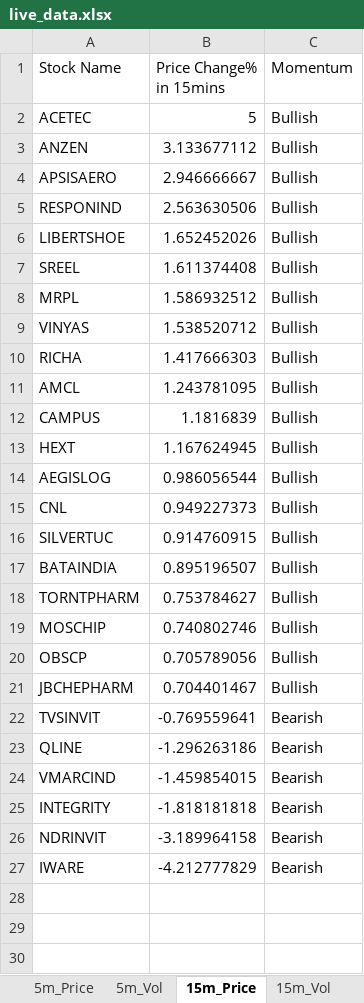
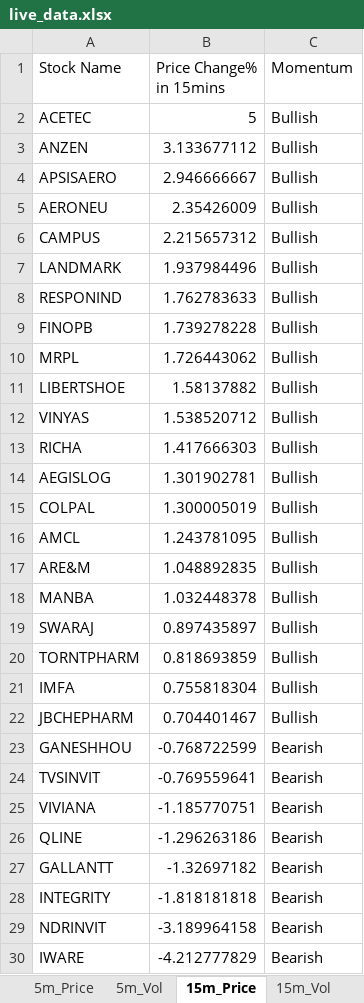
Before and after one commit to srbsharma92/priceAction2, an Excel workbook: data/live_data.xlsx, sheet 15m_Price, drawn as a sheet; values as stored, in another font and other column widths than the file's, no borders; removed rows and columns are numbered as before the commit, all else as after; the diff names each change by its address in the sheet, - before the commit and + after, or states it on an @@ line.

```diff
--- a/data/live_data.xlsx (sheet 15m_Price)
+++ b/data/live_data.xlsx (sheet 15m_Price)
+row 5: AERONEU | 2.35426009 | Bullish
+row 6: CAMPUS | 2.215657312 | Bullish
+row 7: LANDMARK | 1.937984496 | Bullish
-B8 (Price Change% in 15mins): 2.563630506
+B8 (Price Change% in 15mins): 1.762783633
-row 6: LIBERTSHOE | 1.652452026 | Bullish
-row 7: SREEL | 1.611374408 | Bullish
+row 9: FINOPB | 1.739278228 | Bullish
-B10 (Price Change% in 15mins): 1.586932512
+B10 (Price Change% in 15mins): 1.726443062
+row 11: LIBERTSHOE | 1.58137882 | Bullish
+row 14: AEGISLOG | 1.301902781 | Bullish
+row 15: COLPAL | 1.300005019 | Bullish
-row 12: CAMPUS | 1.1816839 | Bullish
-row 13: HEXT | 1.167624945 | Bullish
-row 14: AEGISLOG | 0.986056544 | Bullish
-row 15: CNL | 0.949227373 | Bullish
-row 16: SILVERTUC | 0.914760915 | Bullish
-row 17: BATAINDIA | 0.895196507 | Bullish
+row 17: ARE&M | 1.048892835 | Bullish
+row 18: MANBA | 1.032448378 | Bullish
+row 19: SWARAJ | 0.897435897 | Bullish
-B20 (Price Change% in 15mins): 0.753784627
+B20 (Price Change% in 15mins): 0.818693859
-row 19: MOSCHIP | 0.740802746 | Bullish
-row 20: OBSCP | 0.705789056 | Bullish
+row 21: IMFA | 0.755818304 | Bullish
+row 23: GANESHHOU | -0.768722599 | Bearish
+row 25: VIVIANA | -1.185770751 | Bearish
-row 24: VMARCIND | -1.459854015 | Bearish
+row 27: GALLANTT | -1.32697182 | Bearish
```
Also changed, not shown: sheet 5m_Vol, sheet 15m_Vol, sheet 5m_Price, sheet meta.
